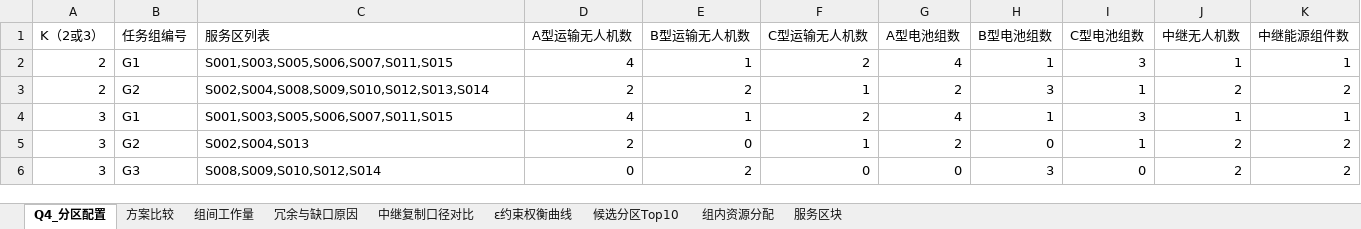
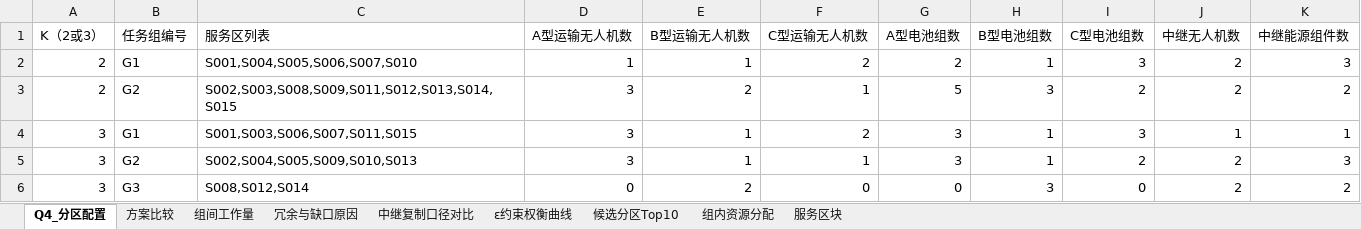
Before and after one commit to xiaozhidevhub/shuxuejianmo, an Excel workbook: 结果/Q4_结果.xlsx, sheet Q4_分区配置, drawn as a sheet; values as stored, in another font and other column widths than the file's, no borders; the diff names each change by its address in the sheet, - before the commit and + after, or states it on an @@ line.

```diff
--- a/结果/Q4_结果.xlsx (sheet Q4_分区配置)
+++ b/结果/Q4_结果.xlsx (sheet Q4_分区配置)
-C2 (服务区列表): S001,S003,S005,S006,S007,S011,S015
+C2 (服务区列表): S001,S004,S005,S006,S007,S010
-D2 (A型运输无人机数): 4
+D2 (A型运输无人机数): 1
-G2 (A型电池组数): 4
+G2 (A型电池组数): 2
-J2 (中继无人机数): 1
+J2 (中继无人机数): 2
-K2 (中继能源组件数): 1
+K2 (中继能源组件数): 3
-C3 (服务区列表): S002,S004,S008,S009,S010,S012,S013,S014
+C3 (服务区列表): S002,S003,S008,S009,S011,S012,S013,S014,S015
-D3 (A型运输无人机数): 2
+D3 (A型运输无人机数): 3
-G3 (A型电池组数): 2
+G3 (A型电池组数): 5
-I3 (C型电池组数): 1
+I3 (C型电池组数): 2
-C4 (服务区列表): S001,S003,S005,S006,S007,S011,S015
+C4 (服务区列表): S001,S003,S006,S007,S011,S015
-D4 (A型运输无人机数): 4
+D4 (A型运输无人机数): 3
-G4 (A型电池组数): 4
+G4 (A型电池组数): 3
-C5 (服务区列表): S002,S004,S013
+C5 (服务区列表): S002,S004,S005,S009,S010,S013
-D5 (A型运输无人机数): 2
+D5 (A型运输无人机数): 3
-E5 (B型运输无人机数): 0
+E5 (B型运输无人机数): 1
-G5 (A型电池组数): 2
+G5 (A型电池组数): 3
-H5 (B型电池组数): 0
+H5 (B型电池组数): 1
-I5 (C型电池组数): 1
+I5 (C型电池组数): 2
-K5 (中继能源组件数): 2
+K5 (中继能源组件数): 3
-C6 (服务区列表): S008,S009,S010,S012,S014
+C6 (服务区列表): S008,S012,S014
```
Also changed, not shown: sheet 候选分区Top10, sheet 组内资源分配, sheet ε约束权衡曲线, sheet 组间工作量, sheet 冗余与缺口原因, sheet 方案比较, 2 more sheets, 结果/Q1_结果.xlsx, 结果/Q2_结果.xlsx, 16 other files.
